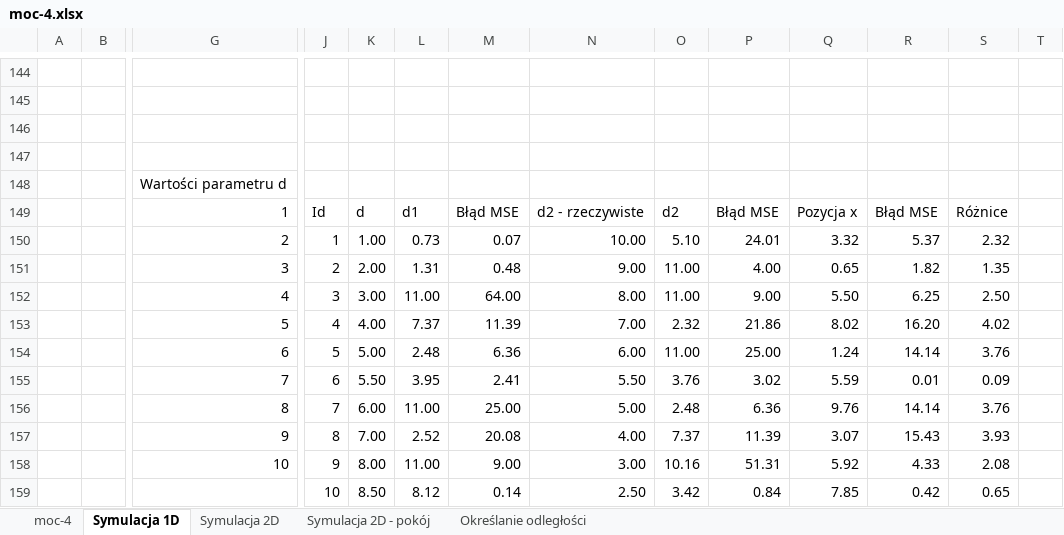
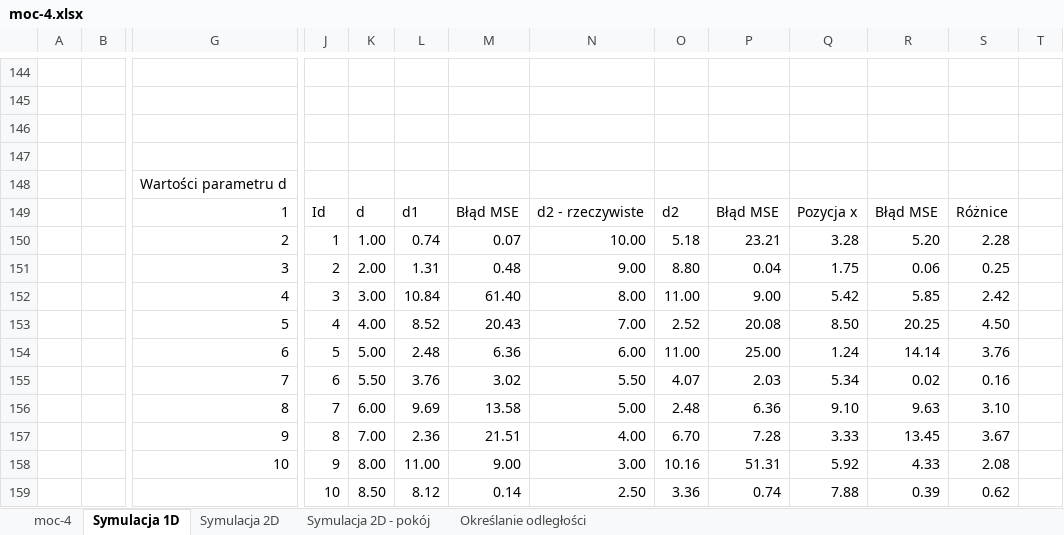
Before and after one commit to sztukamichal/BeaconBroker, an Excel workbook: Praca Inżynierska/dane/excel/moc-4.xlsx, sheet Symulacja 1D, drawn as a sheet; only a part is shown, gaps mark what is left out; values as stored, in another font and other column widths than the file's, no borders; charts and pictures and conditional formats not drawn; removed rows and columns are numbered as before the commit, all else as after; rows hold the shown columns only; the diff covers the shown part only; the diff names each change by its address in the sheet, - before the commit and + after, or states it on an @@ line.

```diff
--- a/Praca Inżynierska/dane/excel/moc-4.xlsx (sheet Symulacja 1D)
+++ b/Praca Inżynierska/dane/excel/moc-4.xlsx (sheet Symulacja 1D)
-L150: 0.73
+L150: 0.74
-O150: 5.10
+O150: 5.18
-P150: 24.01
+P150: 23.21
-Q150: 3.32
+Q150: 3.28
-R150: 5.37
+R150: 5.20
-S150: 2.32
+S150: 2.28
-O151: 11.00
+O151: 8.80
-P151: 4.00
+P151: 0.04
-Q151: 0.65
+Q151: 1.75
-R151: 1.82
+R151: 0.06
-S151: 1.35
+S151: 0.25
-L152: 11.00
+L152: 10.84
-M152: 64.00
+M152: 61.40
-Q152: 5.50
+Q152: 5.42
-R152: 6.25
+R152: 5.85
-S152: 2.50
+S152: 2.42
-row 153:  |  | 5 | 4 | 4.00 | 7.37 | 11.39 | 7.00 | 2.32 | 21.86 | 8.02 | 16.20 | 4.02
+row 153:  |  | 5 | 4 | 4.00 | 8.52 | 20.43 | 7.00 | 2.52 | 20.08 | 8.50 | 20.25 | 4.50
-row 155:  |  | 7 | 6 | 5.50 | 3.95 | 2.41 | 5.50 | 3.76 | 3.02 | 5.59 | 0.01 | 0.09
+row 155:  |  | 7 | 6 | 5.50 | 3.76 | 3.02 | 5.50 | 4.07 | 2.03 | 5.34 | 0.02 | 0.16
-L156: 11.00
+L156: 9.69
-M156: 25.00
+M156: 13.58
-Q156: 9.76
+Q156: 9.10
-R156: 14.14
+R156: 9.63
-S156: 3.76
+S156: 3.10
-row 157:  |  | 9 | 8 | 7.00 | 2.52 | 20.08 | 4.00 | 7.37 | 11.39 | 3.07 | 15.43 | 3.93
+row 157:  |  | 9 | 8 | 7.00 | 2.36 | 21.51 | 4.00 | 6.70 | 7.28 | 3.33 | 13.45 | 3.67
-O159: 3.42
+O159: 3.36
-P159: 0.84
+P159: 0.74
-Q159: 7.85
+Q159: 7.88
-R159: 0.42
+R159: 0.39
-S159: 0.65
+S159: 0.62
```
Also changed, not shown: 22 added rows, 22 removed rows and 179 edited cells elsewhere in this sheet, sheet Określanie odległości, sheet Symulacja 2D - pokój, charts or pictures, Praca Inżynierska/dane/excel/moc4.xlsx, Praca Inżynierska/dane/excel/wspólne.xlsx.
